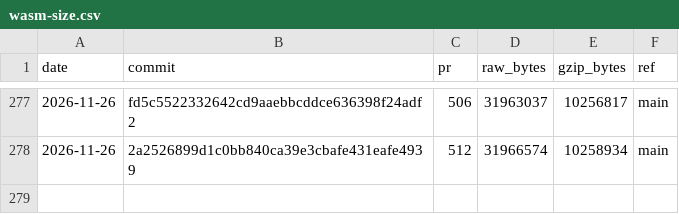
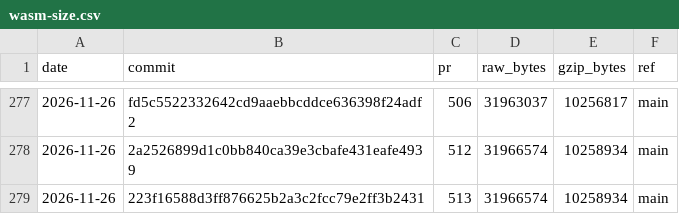
Before and after one commit to curvyo/curvyo, a CSV file: wasm-size.csv, drawn as a sheet; only a part is shown, gaps mark what is left out; the diff names each change by its address in the sheet, - before the commit and + after, or states it on an @@ line.

```diff
--- a/wasm-size.csv
+++ b/wasm-size.csv
+row 279: 2026-11-26 | 223f16588d3ff876625b2a3c2fcc79e2ff3b2431 | 513 | 31966574 | 10258934 | main
```
Also changed, not shown: 2 other files.
